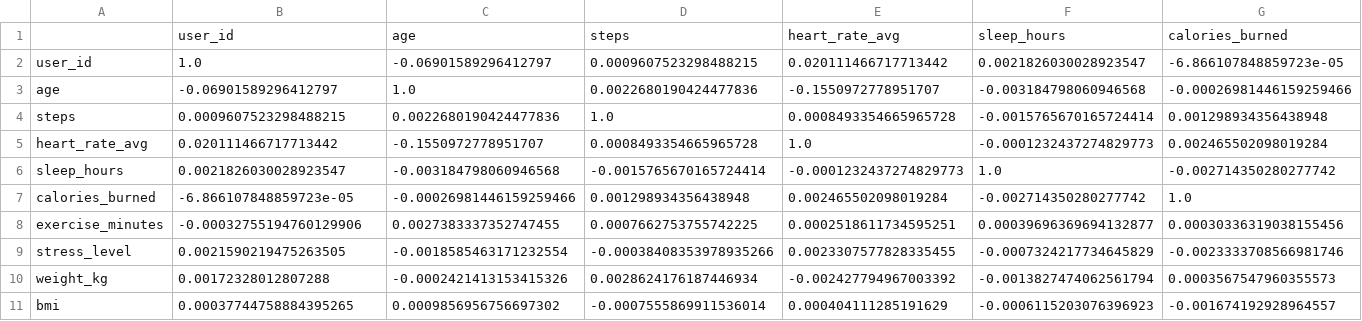
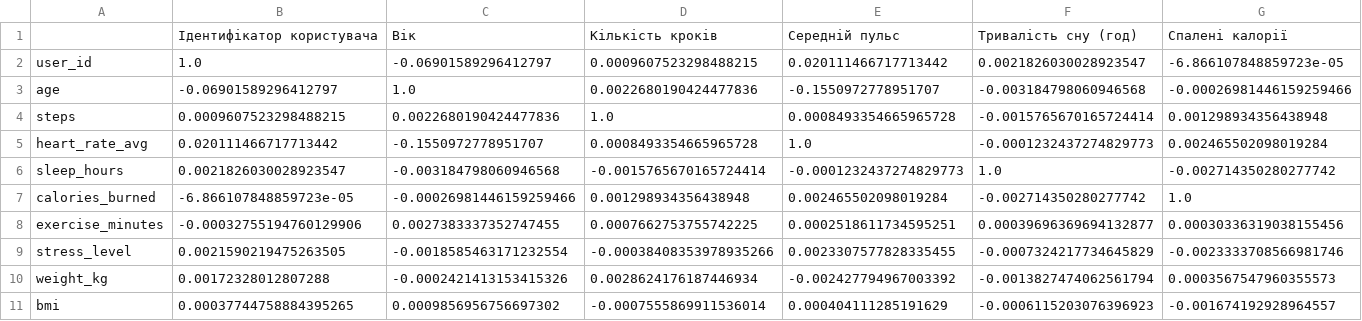
Before and after one commit to HedgeHog777/ai-diploma, a CSV file: tables/02_correlation_matrix.csv, drawn as a sheet; only a part is shown; removed rows and columns are numbered as before the commit, all else as after; rows hold the shown columns only; the diff names each change by its address in the sheet, - before the commit and + after, or states it on an @@ line.

```diff
--- a/tables/02_correlation_matrix.csv
+++ b/tables/02_correlation_matrix.csv
-row 1:  | user_id | age | steps | heart_rate_avg | sleep_hours | calories_burned
+row 1:  | Ідентифікатор користувача | Вік | Кількість кроків | Середній пульс | Тривалість сну (год) | Спалені калорії
```
Also changed, not shown: tables/01_data_types.csv, tables/01_describe.csv, 17 other files.
